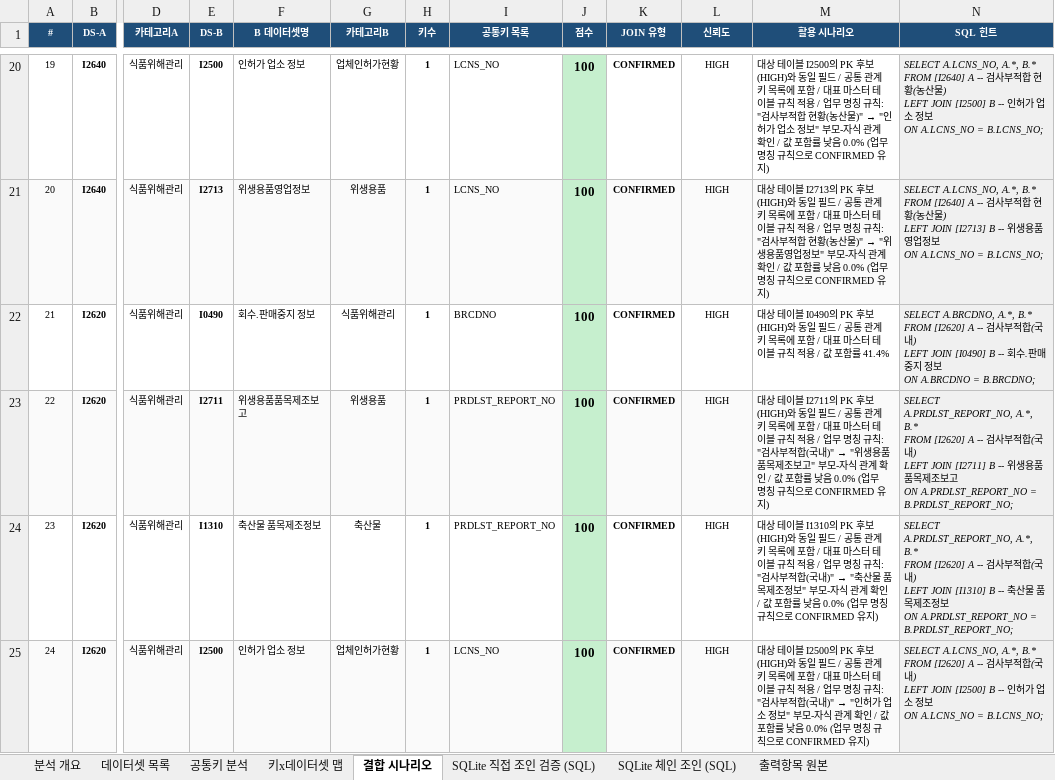
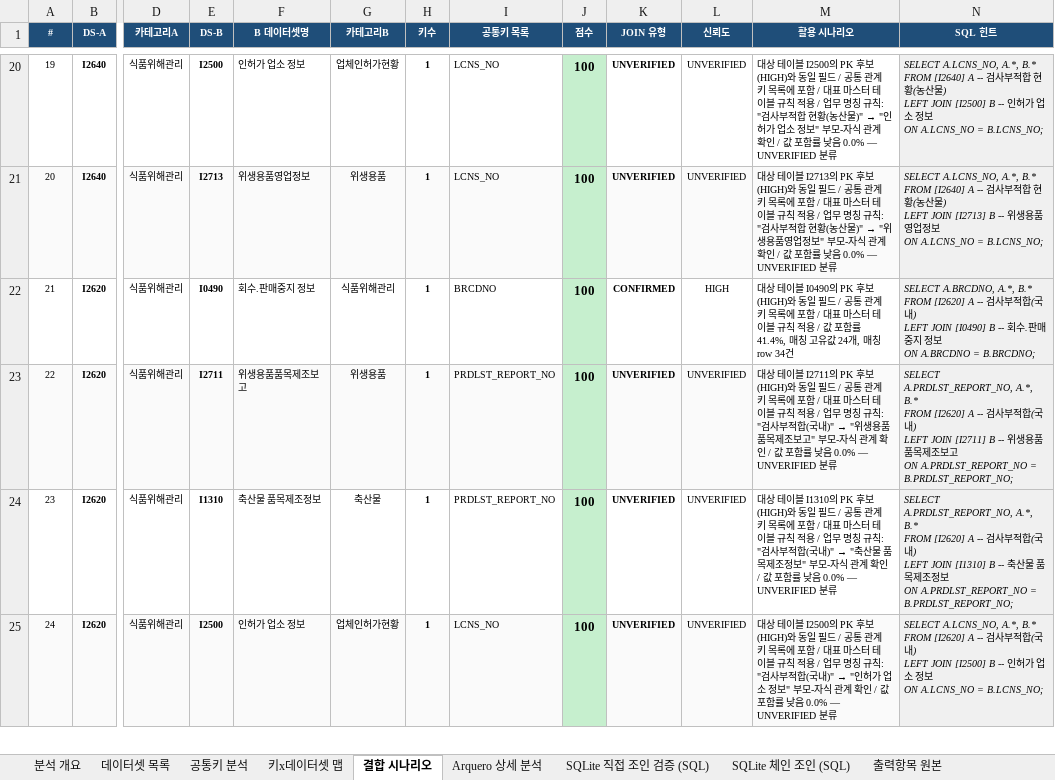
Before and after one commit to artiordex/food-safety, an Excel workbook: 식품안전나라_API_분석결과.xlsx, sheet 결합 시나리오, drawn as a sheet; only a part is shown, gaps mark what is left out; values as stored, in another font and other column widths than the file's, no borders; the diff covers the shown part only; the diff names each change by its address in the sheet, - before the commit and + after, or states it on an @@ line.

```diff
--- a/식품안전나라_API_분석결과.xlsx (sheet 결합 시나리오)
+++ b/식품안전나라_API_분석결과.xlsx (sheet 결합 시나리오)
+sheet tab: Arquero 상세 분석
-K20:K21 (JOIN 유형): CONFIRMED
+K20:K21 (JOIN 유형): UNVERIFIED
-L20:L21 (신뢰도): HIGH
+L20:L21 (신뢰도): UNVERIFIED
-M20 (활용 시나리오): …낮음 0.0% (업무 명칭 규칙으로 CONFIRMED 유지)
+M20 (활용 시나리오): …낮음 0.0% — UNVERIFIED 분류
-M21 (활용 시나리오): …낮음 0.0% (업무 명칭 규칙으로 CONFIRMED 유지)
+M21 (활용 시나리오): …낮음 0.0% — UNVERIFIED 분류
-M22 (활용 시나리오): …포함률 41.4%
+M22 (활용 시나리오): …포함률 41.4%, 매칭 고유값 24개, 매칭 row 34건
-K23:K25 (JOIN 유형): CONFIRMED
+K23:K25 (JOIN 유형): UNVERIFIED
-L23:L25 (신뢰도): HIGH
+L23:L25 (신뢰도): UNVERIFIED
-M23 (활용 시나리오): …낮음 0.0% (업무 명칭 규칙으로 CONFIRMED 유지)
+M23 (활용 시나리오): …낮음 0.0% — UNVERIFIED 분류
-M24 (활용 시나리오): …낮음 0.0% (업무 명칭 규칙으로 CONFIRMED 유지)
+M24 (활용 시나리오): …낮음 0.0% — UNVERIFIED 분류
-M25 (활용 시나리오): …낮음 0.0% (업무 명칭 규칙으로 CONFIRMED 유지)
+M25 (활용 시나리오): …낮음 0.0% — UNVERIFIED 분류
```
Also changed, not shown: 682 edited cells elsewhere in this sheet, sheet SQLite 직접 조인 검증 (SQL), sheet 분석 개요, sheet SQLite 체인 조인 (SQL), 15 other files.
